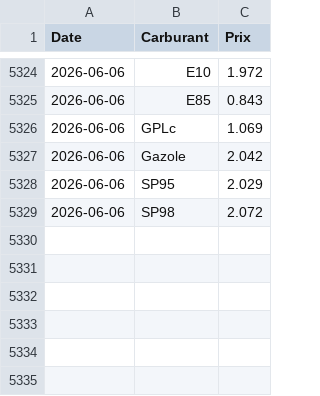
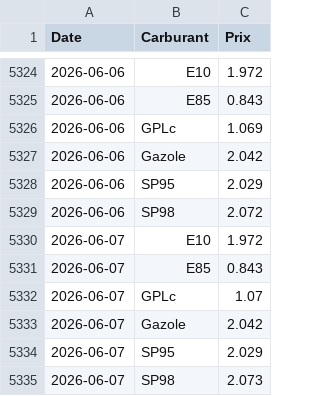
Before and after one commit to amaurychvn/mermet, a CSV file: prix_carburants_quotidien.csv, drawn as a sheet; only a part is shown, gaps mark what is left out; the diff names each change by its address in the sheet, - before the commit and + after, or states it on an @@ line.

```diff
--- a/prix_carburants_quotidien.csv
+++ b/prix_carburants_quotidien.csv
+row 5330: 2026-06-07 | E10 | 1.972
+row 5331: 2026-06-07 | E85 | 0.843
+row 5332: 2026-06-07 | GPLc | 1.07
+row 5333: 2026-06-07 | Gazole | 2.042
+row 5334: 2026-06-07 | SP95 | 2.029
+row 5335: 2026-06-07 | SP98 | 2.073
```
